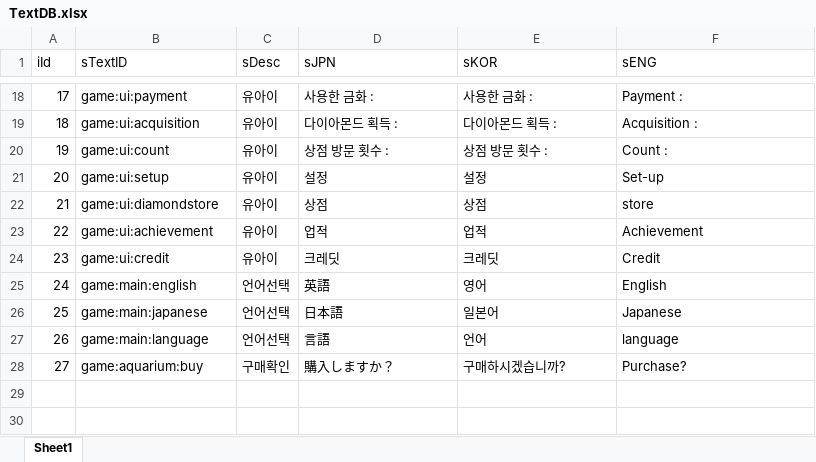
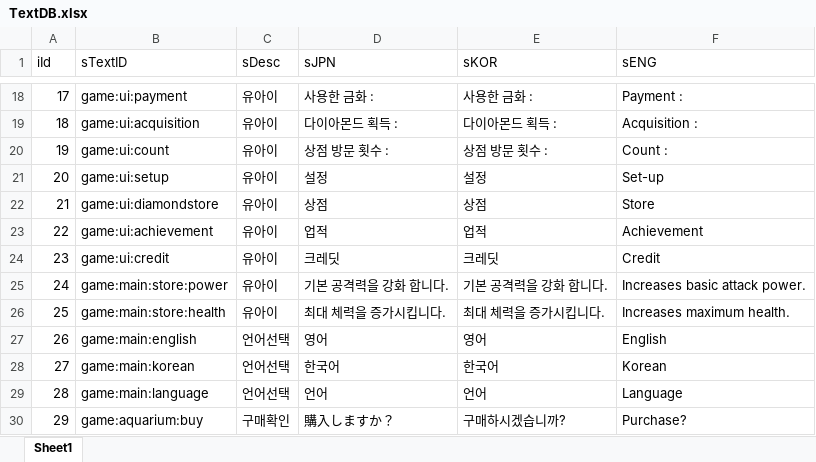
Before and after one commit to sangkyu156/Project02_2, an Excel workbook: DataBase/TextDB.xlsx, sheet Sheet1, drawn as a sheet; only a part is shown, gaps mark what is left out; values as stored, in another font and other column widths than the file's, no borders; removed rows and columns are numbered as before the commit, all else as after; the diff names each change by its address in the sheet, - before the commit and + after, or states it on an @@ line.

```diff
--- a/DataBase/TextDB.xlsx (sheet Sheet1)
+++ b/DataBase/TextDB.xlsx (sheet Sheet1)
-F22 (sENG): store
+F22 (sENG): Store
+row 25: 24 | game:main:store:power | 유아이 | 기본 공격력을 강화 합니다. | 기본 공격력을 강화 합니다. | Increases basic attack power.
+row 26: 25 | game:main:store:health | 유아이 | 최대 체력을 증가시킵니다. | 최대 체력을 증가시킵니다. | Increases maximum health.
@@ column A (iId) renumbered from row 27 down @@
-D27 (sJPN): 英語
+D27 (sJPN): 영어
-row 26: 25 | game:main:japanese | 언어선택 | 日本語 | 일본어 | Japanese
+row 28: 27 | game:main:korean | 언어선택 | 한국어 | 한국어 | Korean
-D29 (sJPN): 言語
+D29 (sJPN): 언어
-F29 (sENG): language
+F29 (sENG): Language
```
Also changed, not shown: 24 other files.
